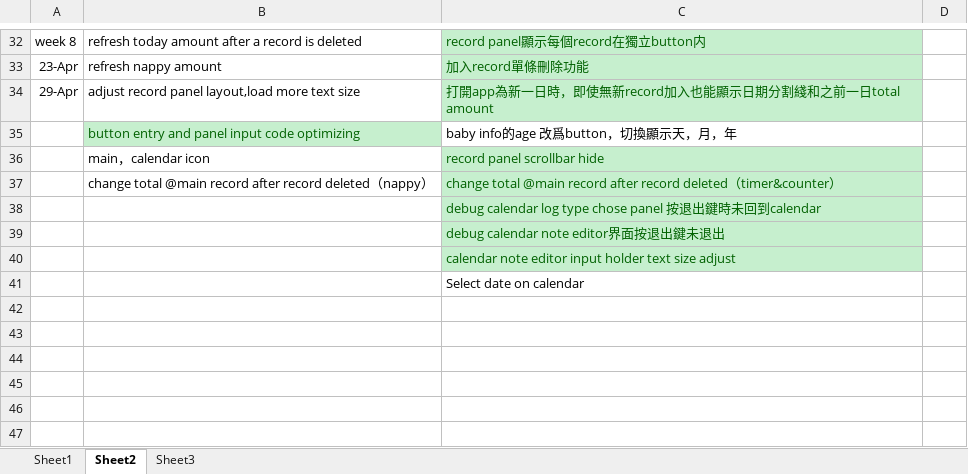
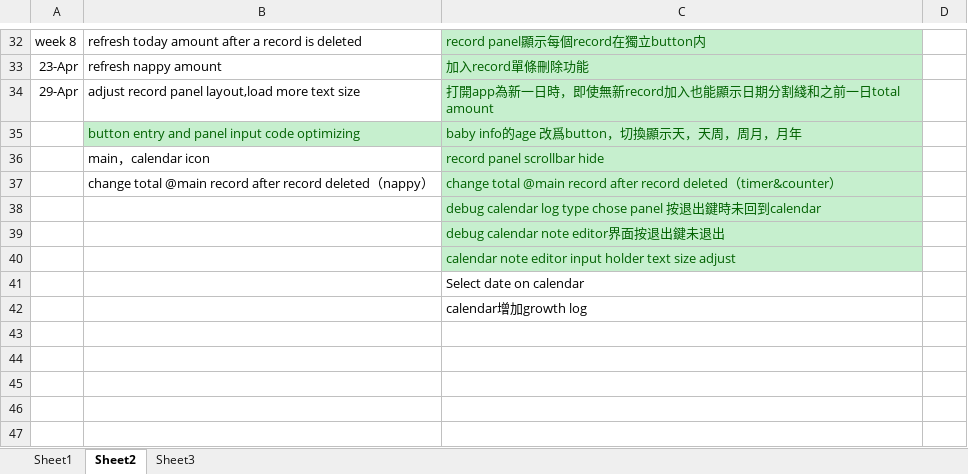
Before and after one commit to TeenYoung/MomoMonitor, an Excel workbook: plan/optimization plan.xlsx, sheet Sheet2, drawn as a sheet; only a part is shown, gaps mark what is left out; values as stored, in another font and other column widths than the file's, no borders; the diff names each change by its address in the sheet, - before the commit and + after, or states it on an @@ line.

Commit message:
baby info scene -- baby age show in different unit
age show in days / day&week / week&month / month&year

```diff
--- a/plan/optimization plan.xlsx (sheet Sheet2)
+++ b/plan/optimization plan.xlsx (sheet Sheet2)
-C35: baby info的age 改爲button，切換顯示天，月，年
+C35: baby info的age 改爲button，切換顯示天，天周，周月，月年
@@ C35 fill: none → #C6EFCE, text colour: black → #006100 @@
-C42: (empty)
+C42: calendar增加growth log
```
Also changed, not shown: 4 other files.
